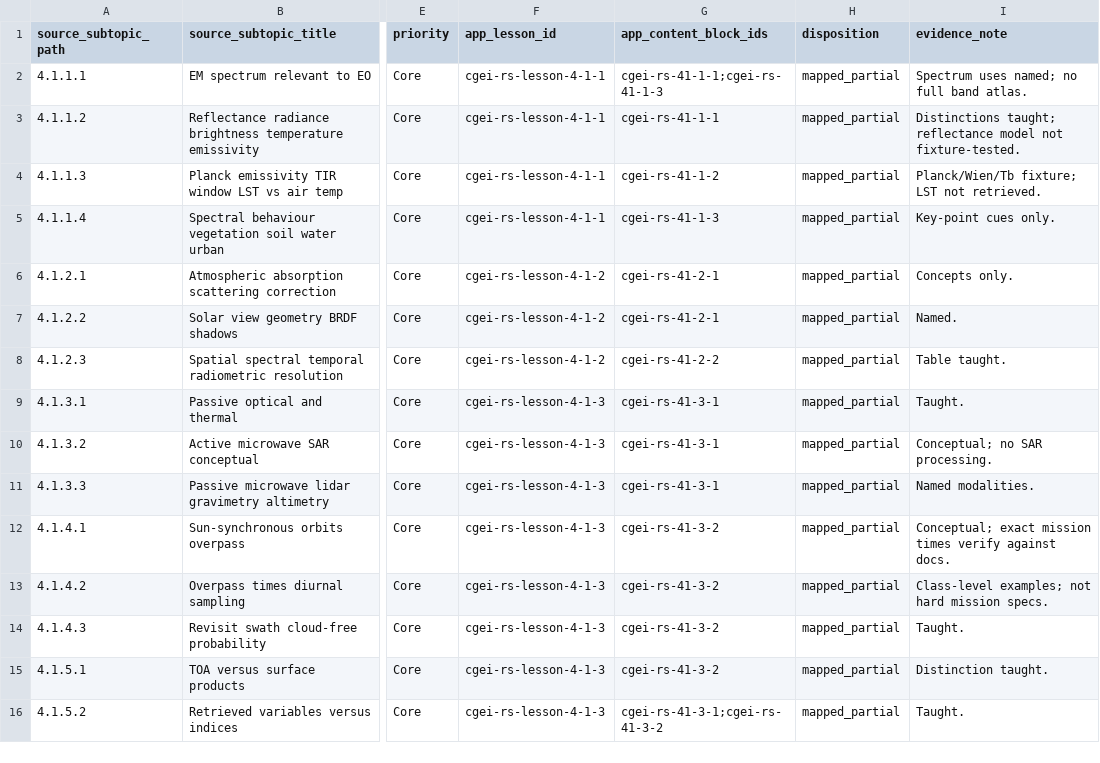
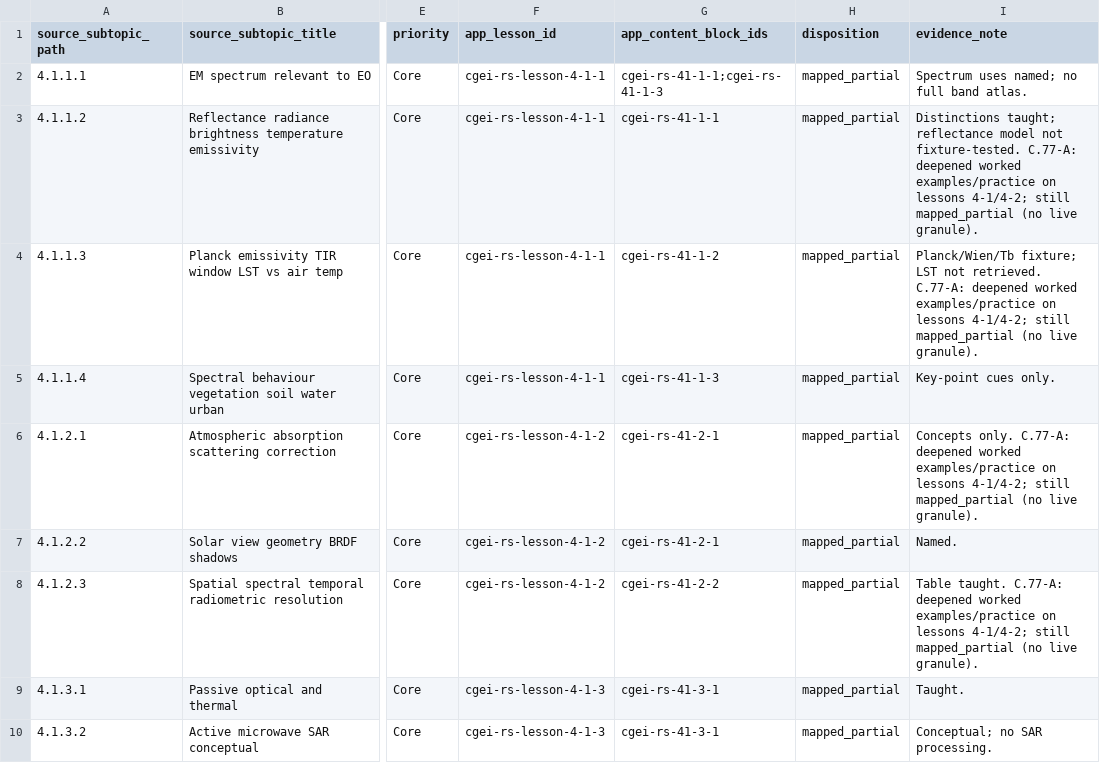
Before and after one commit to musab-shahid/my-study, a CSV file: docs/cgei/subject-4-unit-4.1-subtopic-traceability.csv, drawn as a sheet; only a part is shown, gaps mark what is left out; the shorter side is filled out with more unchanged rows; the diff names each change by its address in the sheet, - before the commit and + after, or states it on an @@ line.

Commit message:
feat(cgei): Subject 4 Stage A — deepen Units 4.1–4.2 EO foundations
Worked Wien/Planck practice, Tb≠LST boundaries, resolution trade-offs,
TOA vs surface reflectance product choice, assessments, and radiometric
fixture strengthening. Leaves remain mapped_partial (no live granules).

```diff
--- a/docs/cgei/subject-4-unit-4.1-subtopic-traceability.csv
+++ b/docs/cgei/subject-4-unit-4.1-subtopic-traceability.csv
-I3 (evidence_note): …not fixture-tested.
+I3 (evidence_note): …not fixture-tested. C.77-A: deepened worked examples/practice on lessons 4-1/4-2; still mapped_partial (no live granule).
-I4 (evidence_note): …not retrieved.
+I4 (evidence_note): …not retrieved. C.77-A: deepened worked examples/practice on lessons 4-1/4-2; still mapped_partial (no live granule).
-I6 (evidence_note): Concepts only.
+I6 (evidence_note): Concepts only. C.77-A: deepened worked examples/practice on lessons 4-1/4-2; still mapped_partial (no live granule).
-I8 (evidence_note): Table taught.
+I8 (evidence_note): Table taught. C.77-A: deepened worked examples/practice on lessons 4-1/4-2; still mapped_partial (no live granule).
```
Also changed, not shown: docs/cgei/subject-4-unit-4.2-subtopic-traceability.csv, 4 other files.
